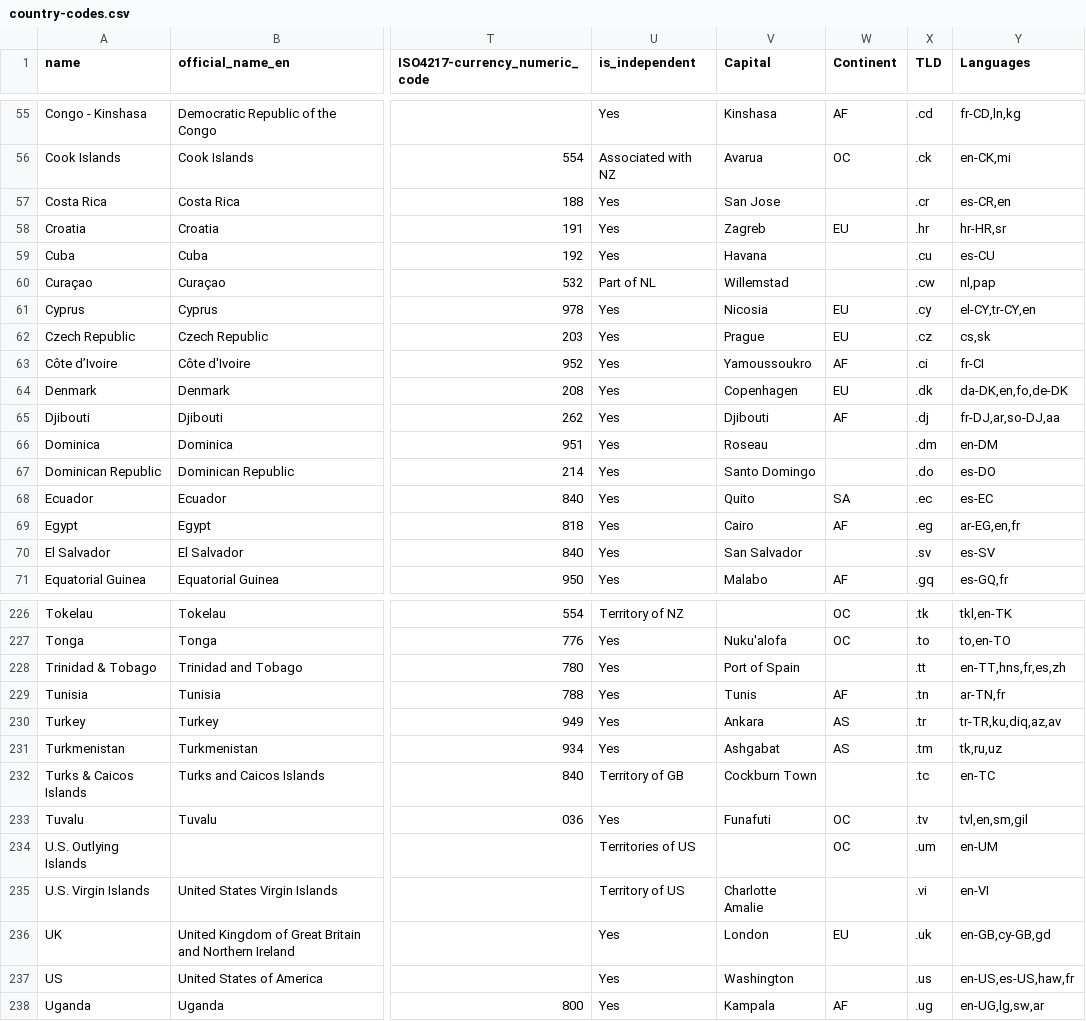
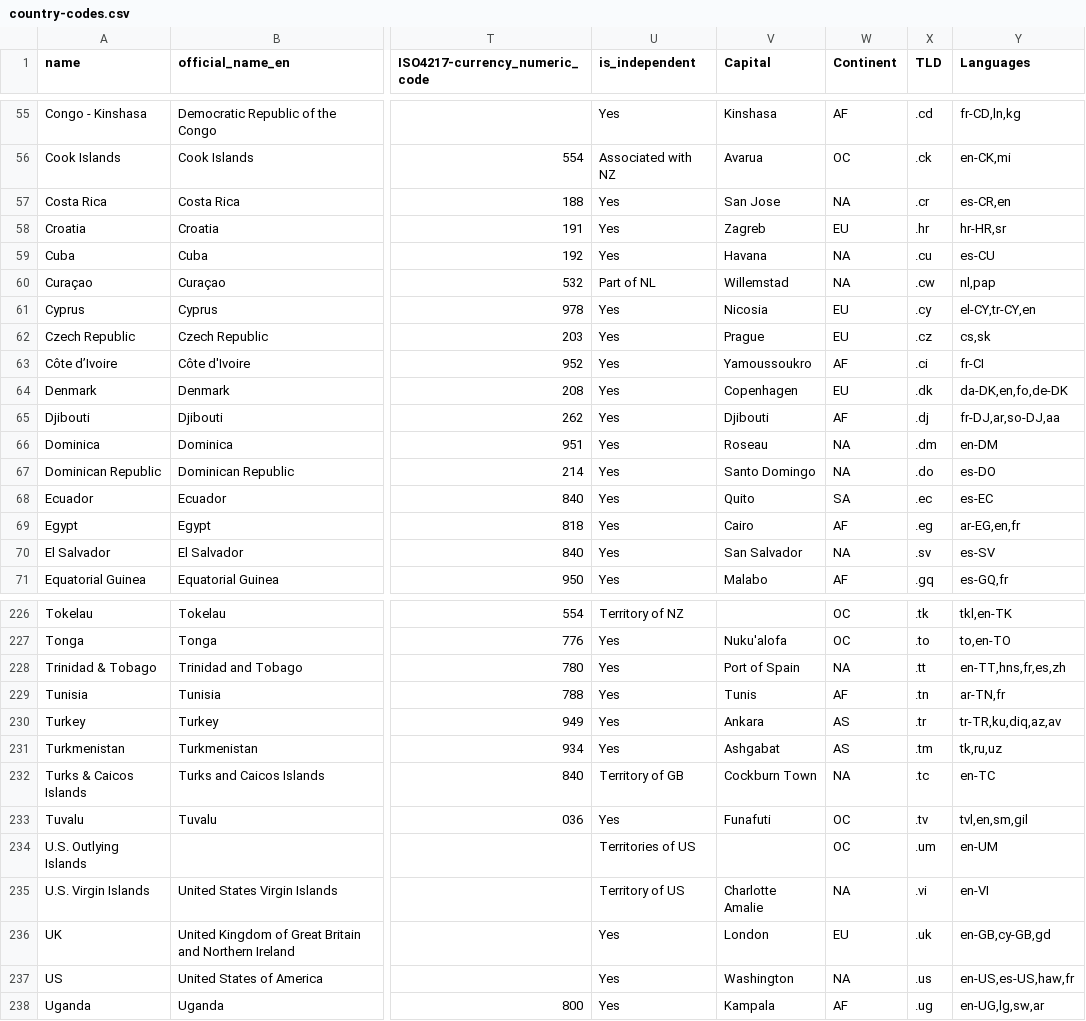
Before and after one commit to datasets/country-codes, a CSV file: data/country-codes.csv, drawn as a sheet; only a part is shown, gaps mark what is left out; the diff covers the shown part only; the diff names each change by its address in the sheet, - before the commit and + after, or states it on an @@ line.

```diff
--- a/data/country-codes.csv
+++ b/data/country-codes.csv
-W57 (Continent): (empty)
+W57 (Continent): NA
-W59:W60 (Continent): (empty)
+W59:W60 (Continent): NA
-W66:W67 (Continent): (empty)
+W66:W67 (Continent): NA
-W70 (Continent): (empty)
+W70 (Continent): NA
-W228 (Continent): (empty)
+W228 (Continent): NA
-W232 (Continent): (empty)
+W232 (Continent): NA
-W235 (Continent): (empty)
+W235 (Continent): NA
-W237 (Continent): (empty)
+W237 (Continent): NA
```
Also changed, not shown: 34 edited cells elsewhere in this file, 2 other files.
